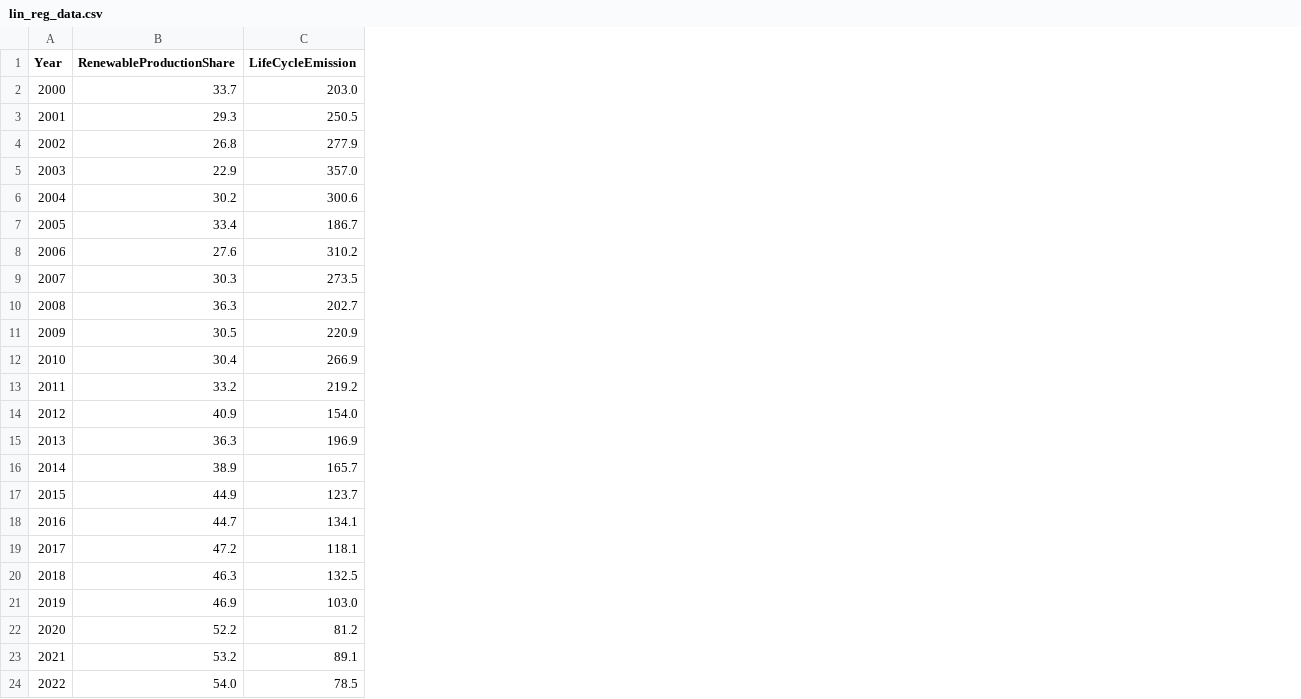
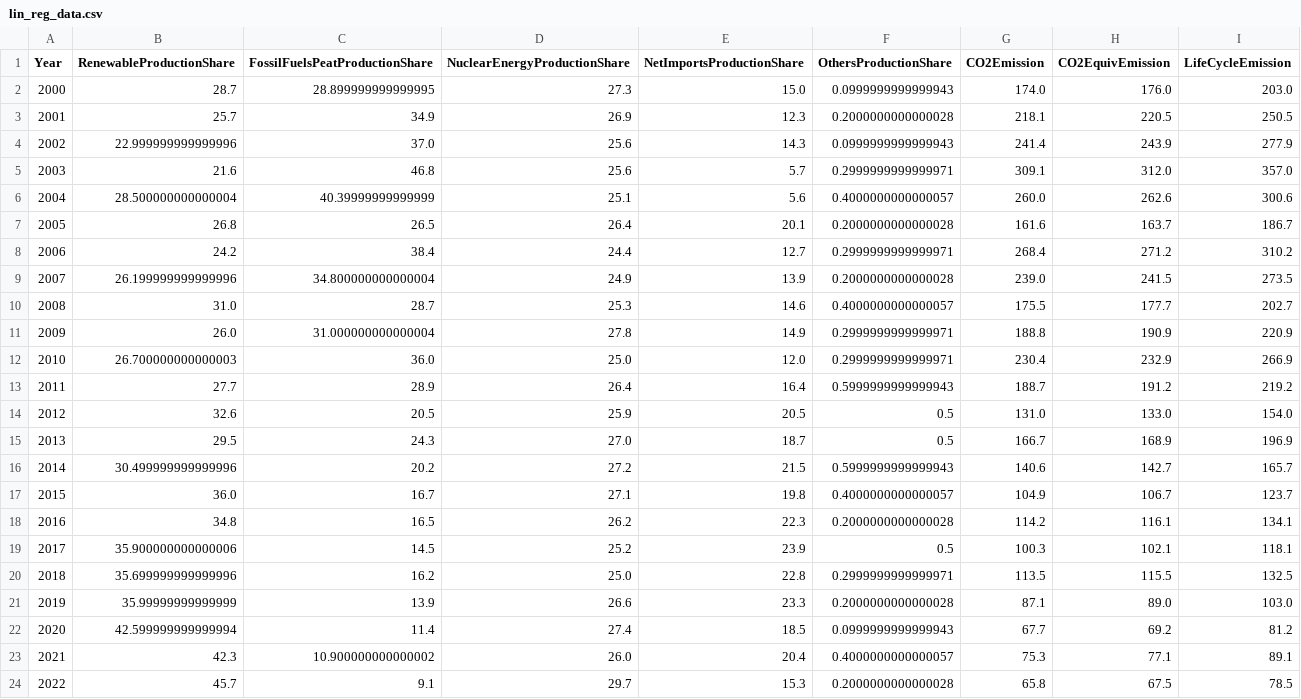
Before and after one commit to gydis/BDA-project, a CSV file: data_processing/data/lin_reg_data.csv, drawn as a sheet; the diff names each change by its address in the sheet, - before the commit and + after, or states it on an @@ line.

Commit message:
Add production data and rename CSVs

```diff
--- a/data_processing/data/lin_reg_data.csv
+++ b/data_processing/data/lin_reg_data.csv
+column C (FossilFuelsPeatProductionShare), rows 2-24: 28.899999999999995 | 34.9 | 37.0 | 46.8 | 40.39999999999999 | 26.5 | 38.4 | 34.800000000000004 | 28.7 | 31.000000000000004 | 36.0 | 28.9 | 20.5 | 24.3 | 20.2 | 16.7 | 16.5 | 14.5 | 16.2 | 13.9 | 11.4 | 10.900000000000002 | 9.1
+column D (NuclearEnergyProductionShare), rows 2-24: 27.3 | 26.9 | 25.6 | 25.6 | 25.1 | 26.4 | 24.4 | 24.9 | 25.3 | 27.8 | 25.0 | 26.4 | 25.9 | 27.0 | 27.2 | 27.1 | 26.2 | 25.2 | 25.0 | 26.6 | 27.4 | 26.0 | 29.7
+column E (NetImportsProductionShare), rows 2-24: 15.0 | 12.3 | 14.3 | 5.7 | 5.6 | 20.1 | 12.7 | 13.9 | 14.6 | 14.9 | 12.0 | 16.4 | 20.5 | 18.7 | 21.5 | 19.8 | 22.3 | 23.9 | 22.8 | 23.3 | 18.5 | 20.4 | 15.3
+column F (OthersProductionShare), rows 2-24: 0.0999999999999943 | 0.2000000000000028 | 0.0999999999999943 | 0.2999999999999971 | 0.4000000000000057 | 0.2000000000000028 | 0.2999999999999971 | 0.2000000000000028 | 0.4000000000000057 | 0.2999999999999971 | 0.2999999999999971 | 0.5999999999999943 | 0.5 | 0.5 | 0.5999999999999943 | 0.4000000000000057 | 0.2000000000000028 | 0.5 | 0.2999999999999971 | 0.2000000000000028 | 0.0999999999999943 | 0.4000000000000057 | 0.2000000000000028
+column G (CO2Emission), rows 2-24: 174.0 | 218.1 | 241.4 | 309.1 | 260.0 | 161.6 | 268.4 | 239.0 | 175.5 | 188.8 | 230.4 | 188.7 | 131.0 | 166.7 | 140.6 | 104.9 | 114.2 | 100.3 | 113.5 | 87.1 | 67.7 | 75.3 | 65.8
+column H (CO2EquivEmission), rows 2-24: 176.0 | 220.5 | 243.9 | 312.0 | 262.6 | 163.7 | 271.2 | 241.5 | 177.7 | 190.9 | 232.9 | 191.2 | 133.0 | 168.9 | 142.7 | 106.7 | 116.1 | 102.1 | 115.5 | 89.0 | 69.2 | 77.1 | 67.5
-B2 (RenewableProductionShare): 33.7
+B2 (RenewableProductionShare): 28.7
-B3 (RenewableProductionShare): 29.3
+B3 (RenewableProductionShare): 25.7
-B4 (RenewableProductionShare): 26.8
+B4 (RenewableProductionShare): 22.999999999999996
-B5 (RenewableProductionShare): 22.9
+B5 (RenewableProductionShare): 21.6
-B6 (RenewableProductionShare): 30.2
+B6 (RenewableProductionShare): 28.500000000000004
-B7 (RenewableProductionShare): 33.4
+B7 (RenewableProductionShare): 26.8
-B8 (RenewableProductionShare): 27.6
+B8 (RenewableProductionShare): 24.2
-B9 (RenewableProductionShare): 30.3
+B9 (RenewableProductionShare): 26.199999999999996
-B10 (RenewableProductionShare): 36.3
+B10 (RenewableProductionShare): 31.0
-B11 (RenewableProductionShare): 30.5
+B11 (RenewableProductionShare): 26.0
-B12 (RenewableProductionShare): 30.4
+B12 (RenewableProductionShare): 26.700000000000003
-B13 (RenewableProductionShare): 33.2
+B13 (RenewableProductionShare): 27.7
-B14 (RenewableProductionShare): 40.9
+B14 (RenewableProductionShare): 32.6
-B15 (RenewableProductionShare): 36.3
+B15 (RenewableProductionShare): 29.5
-B16 (RenewableProductionShare): 38.9
+B16 (RenewableProductionShare): 30.499999999999996
-B17 (RenewableProductionShare): 44.9
+B17 (RenewableProductionShare): 36.0
-B18 (RenewableProductionShare): 44.7
+B18 (RenewableProductionShare): 34.8
-B19 (RenewableProductionShare): 47.2
+B19 (RenewableProductionShare): 35.900000000000006
-B20 (RenewableProductionShare): 46.3
+B20 (RenewableProductionShare): 35.699999999999996
-B21 (RenewableProductionShare): 46.9
+B21 (RenewableProductionShare): 35.99999999999999
-B22 (RenewableProductionShare): 52.2
+B22 (RenewableProductionShare): 42.599999999999994
-B23 (RenewableProductionShare): 53.2
+B23 (RenewableProductionShare): 42.3
-B24 (RenewableProductionShare): 54.0
+B24 (RenewableProductionShare): 45.7
```
Also changed, not shown: data_processing/data/combined.csv, data_processing/data/consumption.csv, 6 other files.
